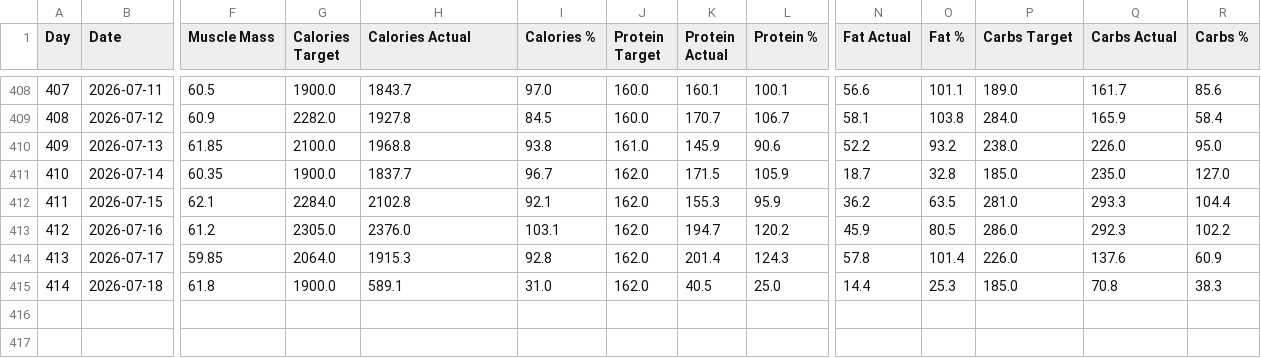
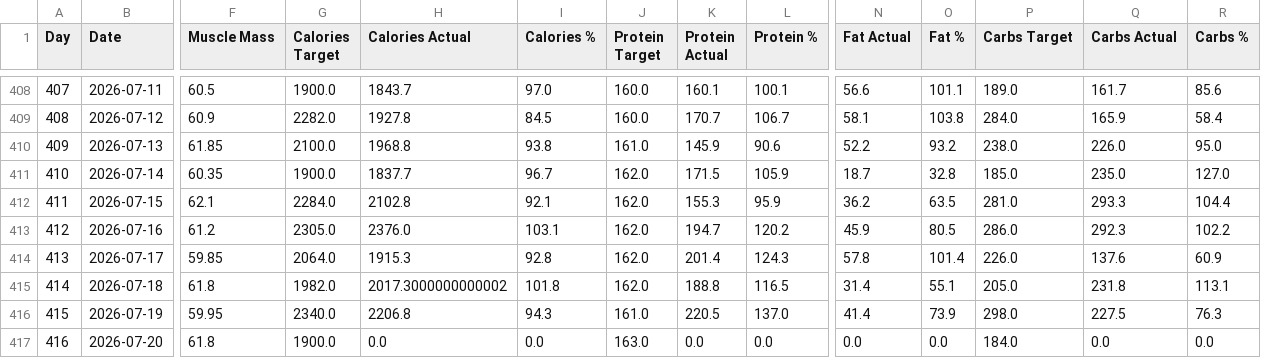
Before and after one commit to fitness-dashboard/fitness-dashboard, a CSV file: nutrition_data.csv, drawn as a sheet; only a part is shown, gaps mark what is left out; rows hold the shown columns only; the diff names each change by its address in the sheet, - before the commit and + after, or states it on an @@ line.

```diff
--- a/nutrition_data.csv
+++ b/nutrition_data.csv
-G415 (Calories Target): 1900.0
+G415 (Calories Target): 1982.0
-H415 (Calories Actual): 589.1
+H415 (Calories Actual): 2017.3000000000002
-I415 (Calories %): 31.0
+I415 (Calories %): 101.8
-K415 (Protein Actual): 40.5
+K415 (Protein Actual): 188.8
-L415 (Protein %): 25.0
+L415 (Protein %): 116.5
-N415 (Fat Actual): 14.4
+N415 (Fat Actual): 31.4
-O415 (Fat %): 25.3
+O415 (Fat %): 55.1
-P415 (Carbs Target): 185.0
+P415 (Carbs Target): 205.0
-Q415 (Carbs Actual): 70.8
+Q415 (Carbs Actual): 231.8
-R415 (Carbs %): 38.3
+R415 (Carbs %): 113.1
+row 416: 415 | 2026-07-19 | 59.95 | 2340.0 | 2206.8 | 94.3 | 161.0 | 220.5 | 137.0 | 41.4 | 73.9 | 298.0 | 227.5 | 76.3
+row 417: 416 | 2026-07-20 | 61.8 | 1900.0 | 0.0 | 0.0 | 163.0 | 0.0 | 0.0 | 0.0 | 0.0 | 184.0 | 0.0 | 0.0
```
Also changed, not shown: body_data.csv, daily_fitness_data.csv, 1 other file.
